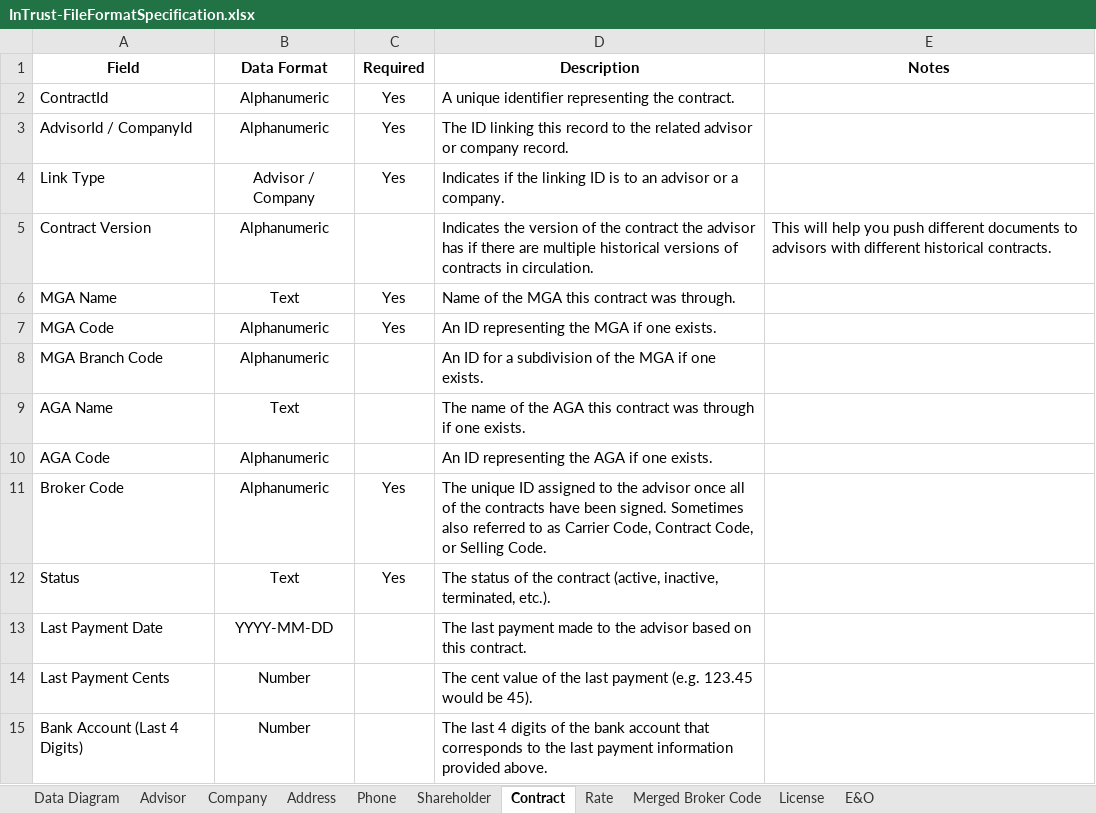
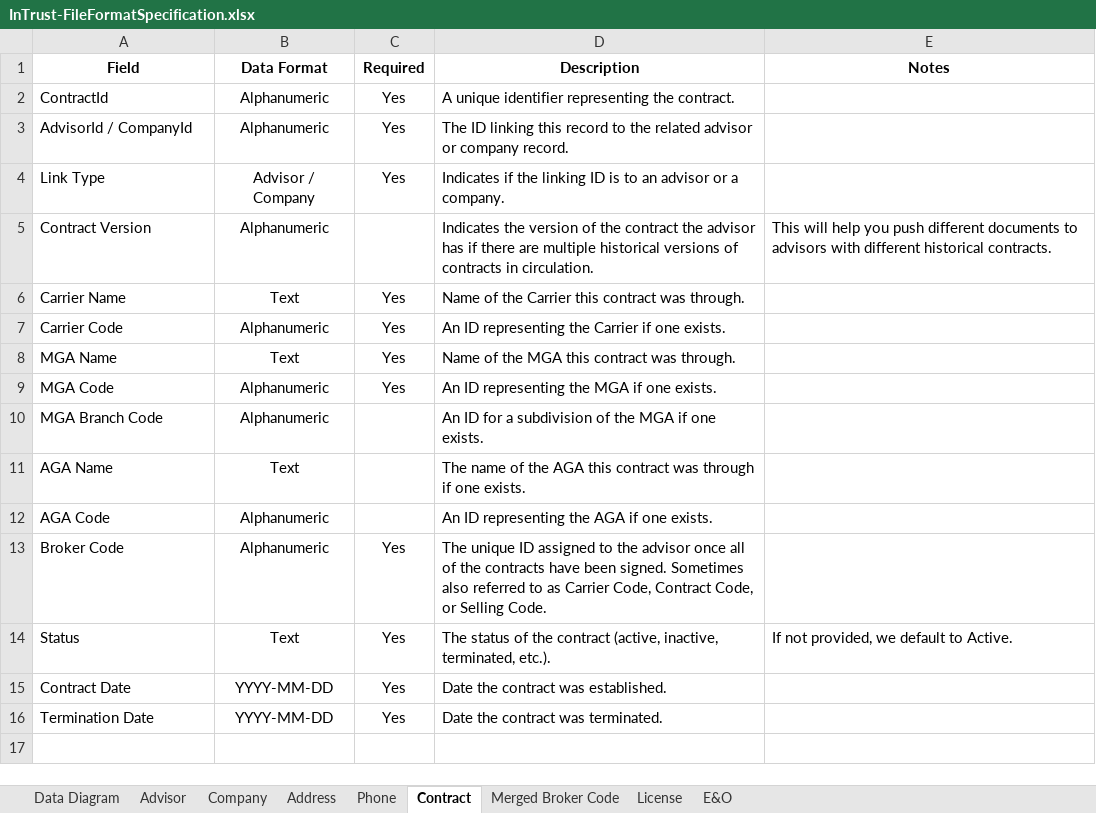
Before and after one commit to ApexaCorp/intrust-file-specification, an Excel workbook: InTrust-FileFormatSpecification.xlsx, sheet Contract, drawn as a sheet; values as stored, in another font and other column widths than the file's, no borders; removed rows and columns are numbered as before the commit, all else as after; the diff names each change by its address in the sheet, - before the commit and + after, or states it on an @@ line.

Commit message:
Update file specification based on findings from the initial data drop from all partners.

```diff
--- a/InTrust-FileFormatSpecification.xlsx (sheet Contract)
+++ b/InTrust-FileFormatSpecification.xlsx (sheet Contract)
-sheet tab: Shareholder
-sheet tab: Rate
+row 6: Carrier Name | Text | Yes | Name of the Carrier this contract was through.
+row 7: Carrier Code | Alphanumeric | Yes | An ID representing the Carrier if one exists.
-E14 (Notes): (empty)
+E14 (Notes): If not provided, we default to Active.
-row 13: Last Payment Date | YYYY-MM-DD |  | The last payment made to the advisor based on this contract.
-row 14: Last Payment Cents | Number |  | The cent value of the last payment (e.g. 123.45 would be 45).
-row 15: Bank Account (Last 4 Digits) | Number |  | The last 4 digits of the bank account that corresponds to the last payment information provided above.
+row 15: Contract Date | YYYY-MM-DD | Yes | Date the contract was established.
+row 16: Termination Date | YYYY-MM-DD | Yes | Date the contract was terminated.
```
Also changed, not shown: sheet E&O, sheet Advisor, sheet License, sheet Company, sheet Phone, sheet Data Diagram, 1 more sheet, charts or pictures.
